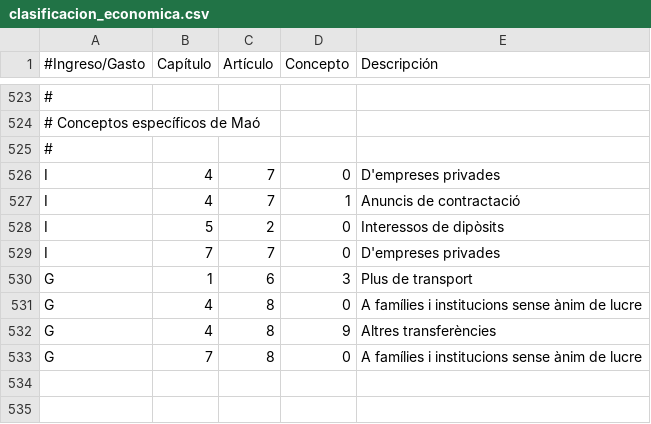
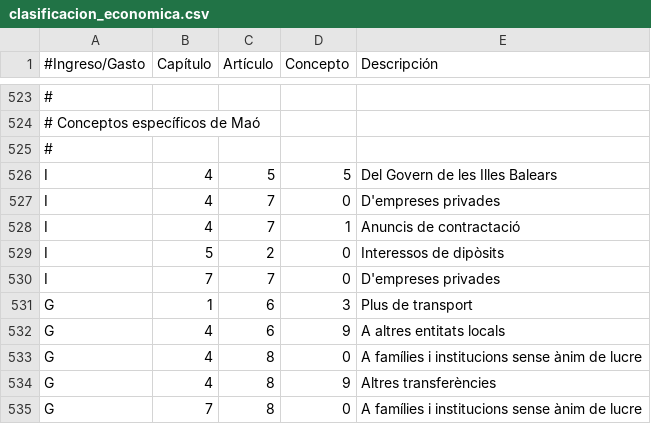
Before and after one commit to civio/presupuesto-mao, a CSV file: data/ca/clasificacion_economica.csv, drawn as a sheet; only a part is shown, gaps mark what is left out; the diff names each change by its address in the sheet, - before the commit and + after, or states it on an @@ line.

```diff
--- a/data/ca/clasificacion_economica.csv
+++ b/data/ca/clasificacion_economica.csv
+row 526: I | 4 | 5 | 5 | Del Govern de les Illes Balears
+row 532: G | 4 | 6 | 9 | A altres entitats locals
```
Also changed, not shown: data/ca/areas_funcionales.csv, data/es/areas_funcionales.csv, 4 other files.
